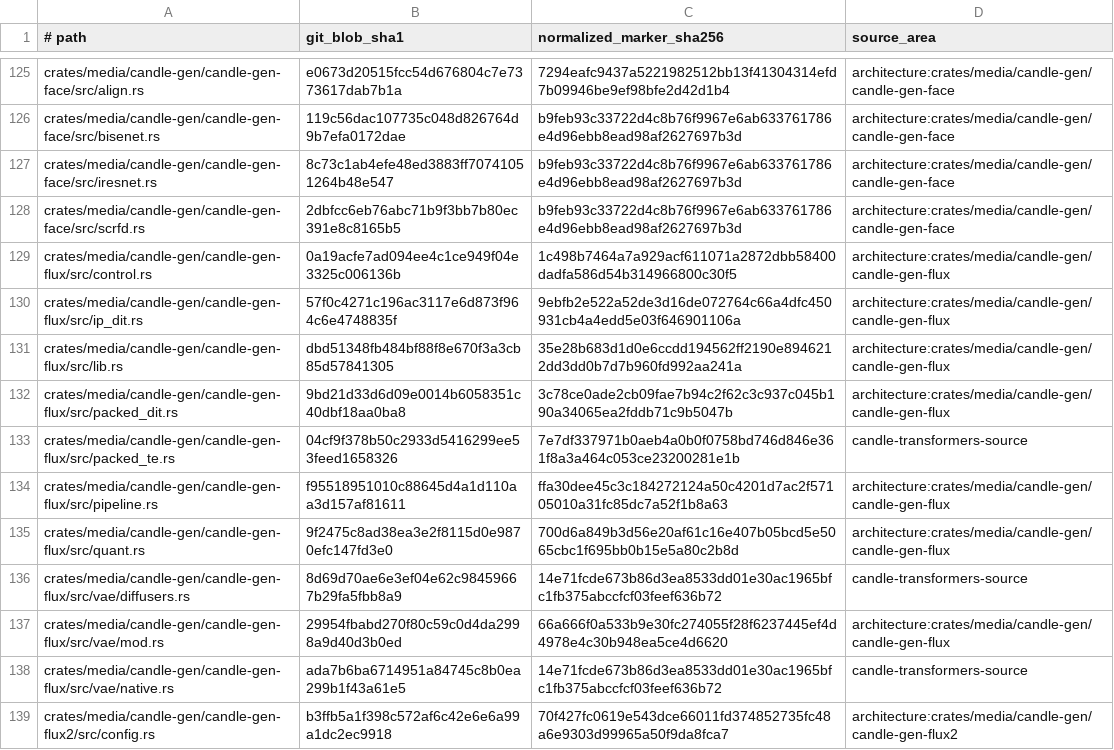
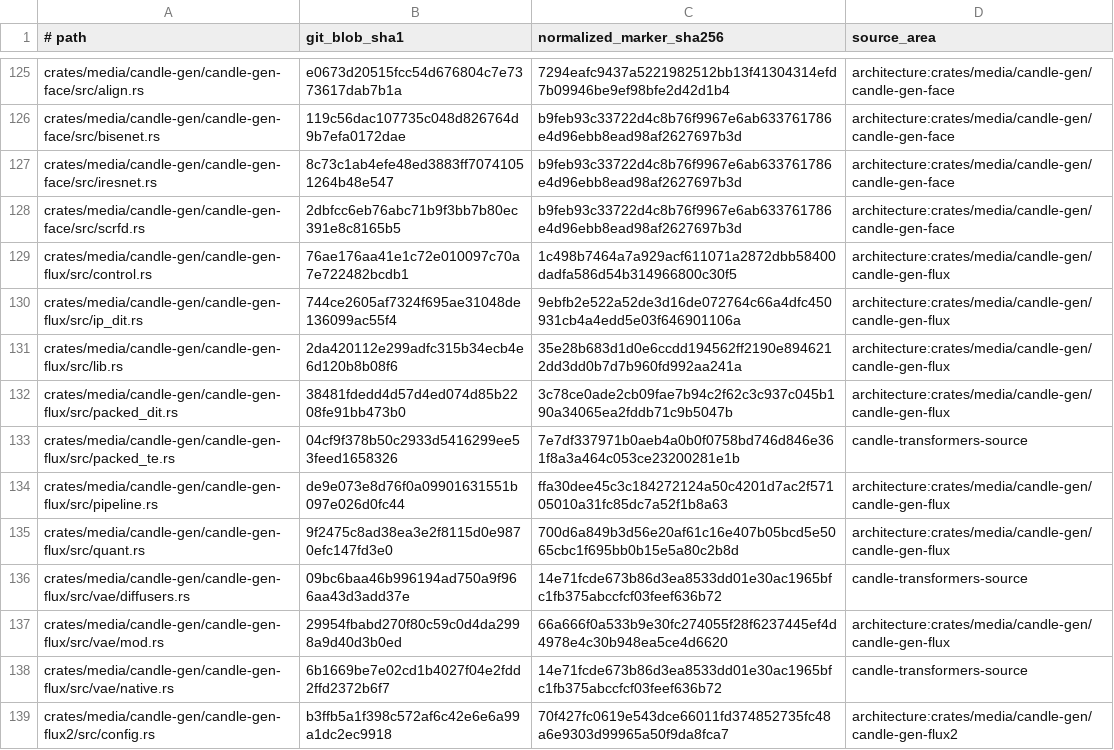
Before and after one commit to SceneWorks/SceneWorks, a TSV file: config/inference-provenance-candidates.tsv, drawn as a sheet; only a part is shown, gaps mark what is left out; the diff covers the shown part only.

```diff
--- a/config/inference-provenance-candidates.tsv
+++ b/config/inference-provenance-candidates.tsv
@@ -128,12 +128,12 @@ crates/media/candle-gen/candle-gen-face/src/iresnet.rs	8c73c1ab4efe48ed3883ff707
 crates/media/candle-gen/candle-gen-face/src/scrfd.rs	2dbfcc6eb76abc71b9f3bb7b80ec391e8c8165b5	b9feb93c33722d4c8b76f9967e6ab633761786e4d96ebb8ead98af2627697b3d	architecture:crates/media/candle-gen/candle-gen-face
-crates/media/candle-gen/candle-gen-flux/src/control.rs	0a19acfe7ad094ee4c1ce949f04e3325c006136b	1c498b7464a7a929acf611071a2872dbb58400dadfa586d54b314966800c30f5	architecture:crates/media/candle-gen/candle-gen-flux
-crates/media/candle-gen/candle-gen-flux/src/ip_dit.rs	57f0c4271c196ac3117e6d873f964c6e4748835f	9ebfb2e522a52de3d16de072764c66a4dfc450931cb4a4edd5e03f646901106a	architecture:crates/media/candle-gen/candle-gen-flux
-crates/media/candle-gen/candle-gen-flux/src/lib.rs	dbd51348fb484bf88f8e670f3a3cb85d57841305	35e28b683d1d0e6ccdd194562ff2190e8946212dd3dd0b7d7b960fd992aa241a	architecture:crates/media/candle-gen/candle-gen-flux
-crates/media/candle-gen/candle-gen-flux/src/packed_dit.rs	9bd21d33d6d09e0014b6058351c40dbf18aa0ba8	3c78ce0ade2cb09fae7b94c2f62c3c937c045b190a34065ea2fddb71c9b5047b	architecture:crates/media/candle-gen/candle-gen-flux
+crates/media/candle-gen/candle-gen-flux/src/control.rs	76ae176aa41e1c72e010097c70a7e722482bcdb1	1c498b7464a7a929acf611071a2872dbb58400dadfa586d54b314966800c30f5	architecture:crates/media/candle-gen/candle-gen-flux
+crates/media/candle-gen/candle-gen-flux/src/ip_dit.rs	744ce2605af7324f695ae31048de136099ac55f4	9ebfb2e522a52de3d16de072764c66a4dfc450931cb4a4edd5e03f646901106a	architecture:crates/media/candle-gen/candle-gen-flux
+crates/media/candle-gen/candle-gen-flux/src/lib.rs	2da420112e299adfc315b34ecb4e6d120b8b08f6	35e28b683d1d0e6ccdd194562ff2190e8946212dd3dd0b7d7b960fd992aa241a	architecture:crates/media/candle-gen/candle-gen-flux
+crates/media/candle-gen/candle-gen-flux/src/packed_dit.rs	38481fdedd4d57d4ed074d85b2208fe91bb473b0	3c78ce0ade2cb09fae7b94c2f62c3c937c045b190a34065ea2fddb71c9b5047b	architecture:crates/media/candle-gen/candle-gen-flux
 crates/media/candle-gen/candle-gen-flux/src/packed_te.rs	04cf9f378b50c2933d5416299ee53feed1658326	7e7df337971b0aeb4a0b0f0758bd746d846e361f8a3a464c053ce23200281e1b	candle-transformers-source
-crates/media/candle-gen/candle-gen-flux/src/pipeline.rs	f95518951010c88645d4a1d110aa3d157af81611	ffa30dee45c3c184272124a50c4201d7ac2f57105010a31fc85dc7a52f1b8a63	architecture:crates/media/candle-gen/candle-gen-flux
+crates/media/candle-gen/candle-gen-flux/src/pipeline.rs	de9e073e8d76f0a09901631551b097e026d0fc44	ffa30dee45c3c184272124a50c4201d7ac2f57105010a31fc85dc7a52f1b8a63	architecture:crates/media/candle-gen/candle-gen-flux
 crates/media/candle-gen/candle-gen-flux/src/quant.rs	9f2475c8ad38ea3e2f8115d0e9870efc147fd3e0	700d6a849b3d56e20af61c16e407b05bcd5e5065cbc1f695bb0b15e5a80c2b8d	architecture:crates/media/candle-gen/candle-gen-flux
-crates/media/candle-gen/candle-gen-flux/src/vae/diffusers.rs	8d69d70ae6e3ef04e62c98459667b29fa5fbb8a9	14e71fcde673b86d3ea8533dd01e30ac1965bfc1fb375abccfcf03feef636b72	candle-transformers-source
+crates/media/candle-gen/candle-gen-flux/src/vae/diffusers.rs	09bc6baa46b996194ad750a9f966aa43d3add37e	14e71fcde673b86d3ea8533dd01e30ac1965bfc1fb375abccfcf03feef636b72	candle-transformers-source
 crates/media/candle-gen/candle-gen-flux/src/vae/mod.rs	29954fbabd270f80c59c0d4da2998a9d40d3b0ed	66a666f0a533b9e30fc274055f28f6237445ef4d4978e4c30b948ea5ce4d6620	architecture:crates/media/candle-gen/candle-gen-flux
-crates/media/candle-gen/candle-gen-flux/src/vae/native.rs	ada7b6ba6714951a84745c8b0ea299b1f43a61e5	14e71fcde673b86d3ea8533dd01e30ac1965bfc1fb375abccfcf03feef636b72	candle-transformers-source
+crates/media/candle-gen/candle-gen-flux/src/vae/native.rs	6b1669be7e02cd1b4027f04e2fdd2ffd2372b6f7	14e71fcde673b86d3ea8533dd01e30ac1965bfc1fb375abccfcf03feef636b72	candle-transformers-source
 crates/media/candle-gen/candle-gen-flux2/src/config.rs	b3ffb5a1f398c572af6c42e6e6a99a1dc2ec9918	70f427fc0619e543dce66011fd374852735fc48a6e9303d99965a50f9da8fca7	architecture:crates/media/candle-gen/candle-gen-flux2
```
Also changed, not shown: 2 added rows and 50 edited cells elsewhere in this file, 30 other files.
